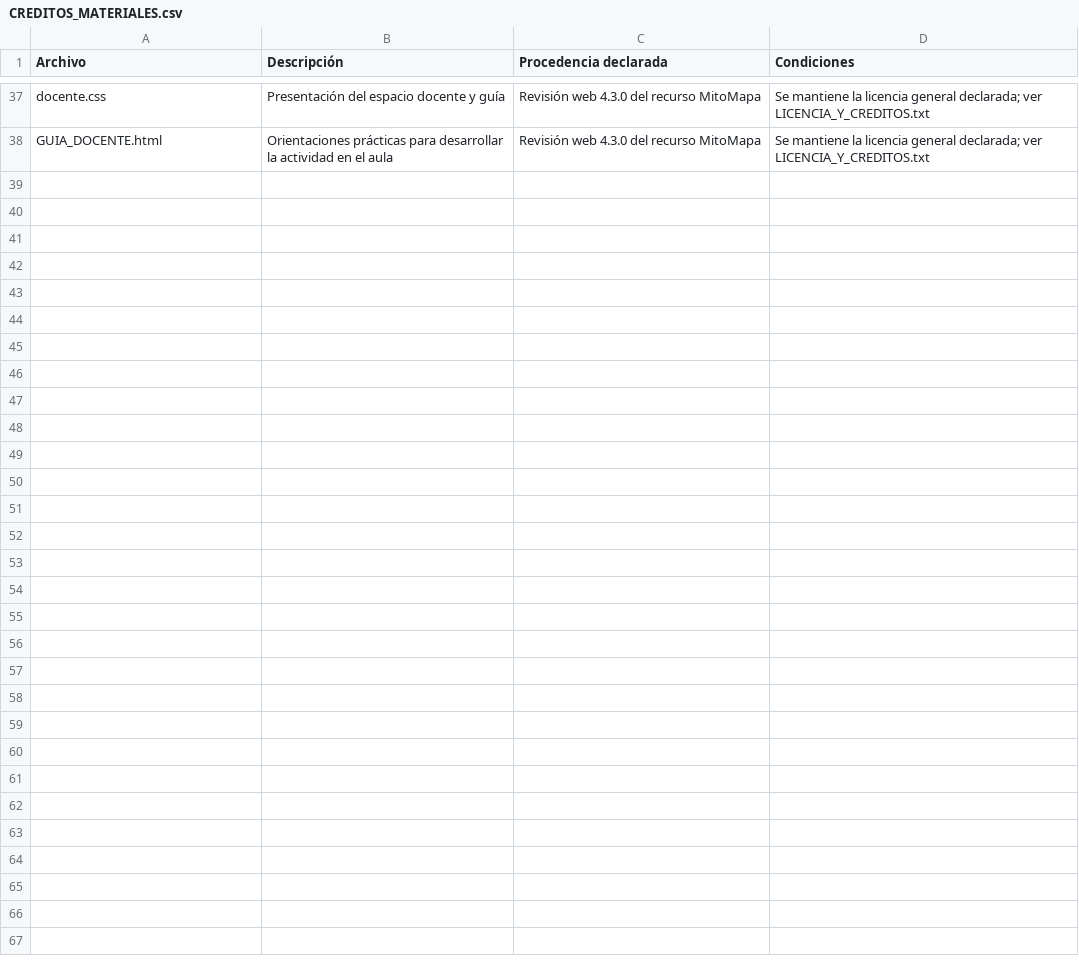
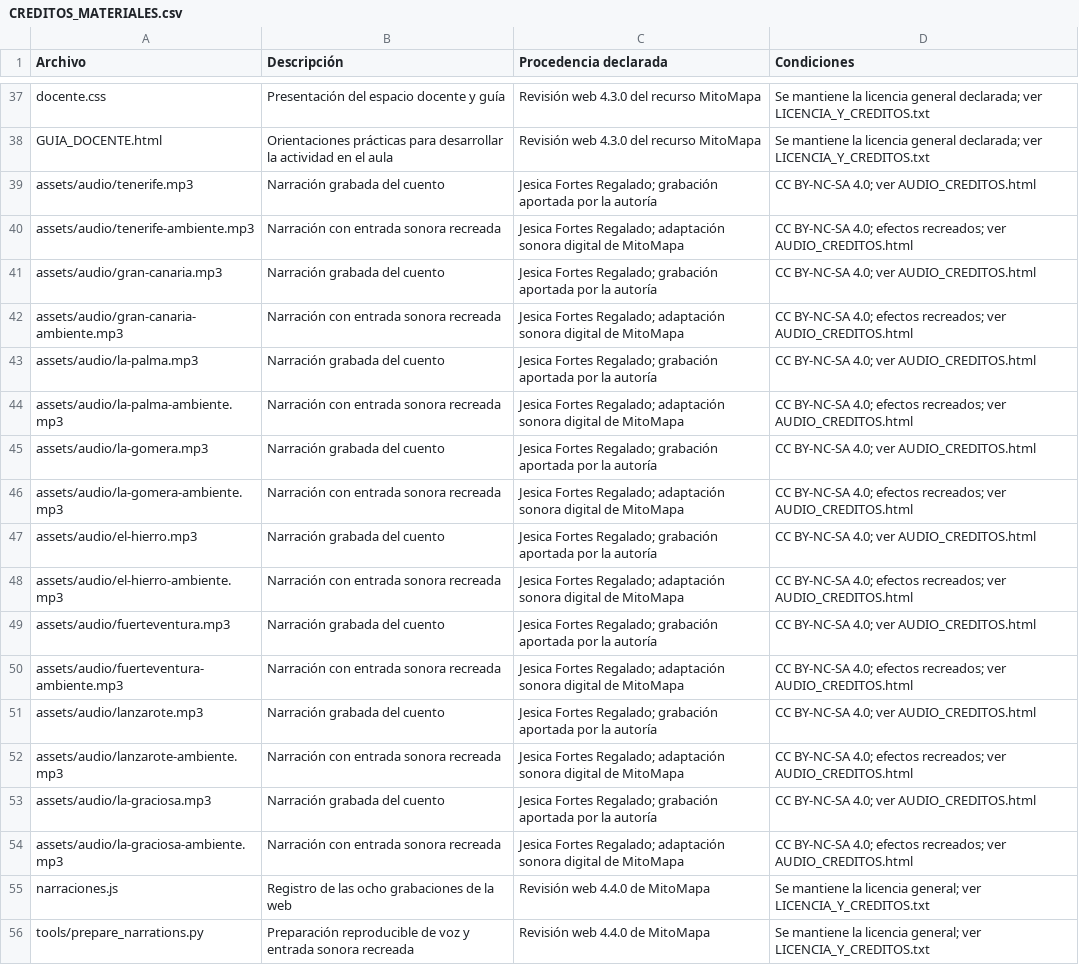
Before and after one commit to crgarsan/mitomapa-canario, a CSV file: CREDITOS_MATERIALES.csv, drawn as a sheet; only a part is shown, gaps mark what is left out; the diff names each change by its address in the sheet, - before the commit and + after, or states it on an @@ line.

Commit message:
Integra las narraciones de Jesica y una ambientación opcional

```diff
--- a/CREDITOS_MATERIALES.csv
+++ b/CREDITOS_MATERIALES.csv
+row 39: assets/audio/tenerife.mp3 | Narración grabada del cuento | Jesica Fortes Regalado; grabación aportada por la autoría | CC BY-NC-SA 4.0; ver AUDIO_CREDITOS.html
+row 40: assets/audio/tenerife-ambiente.mp3 | Narración con entrada sonora recreada | Jesica Fortes Regalado; adaptación sonora digital de MitoMapa | CC BY-NC-SA 4.0; efectos recreados; ver AUDIO_CREDITOS.html
+row 41: assets/audio/gran-canaria.mp3 | Narración grabada del cuento | Jesica Fortes Regalado; grabación aportada por la autoría | CC BY-NC-SA 4.0; ver AUDIO_CREDITOS.html
+row 42: assets/audio/gran-canaria-ambiente.mp3 | Narración con entrada sonora recreada | Jesica Fortes Regalado; adaptación sonora digital de MitoMapa | CC BY-NC-SA 4.0; efectos recreados; ver AUDIO_CREDITOS.html
+row 43: assets/audio/la-palma.mp3 | Narración grabada del cuento | Jesica Fortes Regalado; grabación aportada por la autoría | CC BY-NC-SA 4.0; ver AUDIO_CREDITOS.html
+row 44: assets/audio/la-palma-ambiente.mp3 | Narración con entrada sonora recreada | Jesica Fortes Regalado; adaptación sonora digital de MitoMapa | CC BY-NC-SA 4.0; efectos recreados; ver AUDIO_CREDITOS.html
+row 45: assets/audio/la-gomera.mp3 | Narración grabada del cuento | Jesica Fortes Regalado; grabación aportada por la autoría | CC BY-NC-SA 4.0; ver AUDIO_CREDITOS.html
+row 46: assets/audio/la-gomera-ambiente.mp3 | Narración con entrada sonora recreada | Jesica Fortes Regalado; adaptación sonora digital de MitoMapa | CC BY-NC-SA 4.0; efectos recreados; ver AUDIO_CREDITOS.html
+row 47: assets/audio/el-hierro.mp3 | Narración grabada del cuento | Jesica Fortes Regalado; grabación aportada por la autoría | CC BY-NC-SA 4.0; ver AUDIO_CREDITOS.html
+row 48: assets/audio/el-hierro-ambiente.mp3 | Narración con entrada sonora recreada | Jesica Fortes Regalado; adaptación sonora digital de MitoMapa | CC BY-NC-SA 4.0; efectos recreados; ver AUDIO_CREDITOS.html
+row 49: assets/audio/fuerteventura.mp3 | Narración grabada del cuento | Jesica Fortes Regalado; grabación aportada por la autoría | CC BY-NC-SA 4.0; ver AUDIO_CREDITOS.html
+row 50: assets/audio/fuerteventura-ambiente.mp3 | Narración con entrada sonora recreada | Jesica Fortes Regalado; adaptación sonora digital de MitoMapa | CC BY-NC-SA 4.0; efectos recreados; ver AUDIO_CREDITOS.html
+row 51: assets/audio/lanzarote.mp3 | Narración grabada del cuento | Jesica Fortes Regalado; grabación aportada por la autoría | CC BY-NC-SA 4.0; ver AUDIO_CREDITOS.html
+row 52: assets/audio/lanzarote-ambiente.mp3 | Narración con entrada sonora recreada | Jesica Fortes Regalado; adaptación sonora digital de MitoMapa | CC BY-NC-SA 4.0; efectos recreados; ver AUDIO_CREDITOS.html
+row 53: assets/audio/la-graciosa.mp3 | Narración grabada del cuento | Jesica Fortes Regalado; grabación aportada por la autoría | CC BY-NC-SA 4.0; ver AUDIO_CREDITOS.html
+row 54: assets/audio/la-graciosa-ambiente.mp3 | Narración con entrada sonora recreada | Jesica Fortes Regalado; adaptación sonora digital de MitoMapa | CC BY-NC-SA 4.0; efectos recreados; ver AUDIO_CREDITOS.html
+row 55: narraciones.js | Registro de las ocho grabaciones de la web | Revisión web 4.4.0 de MitoMapa | Se mantiene la licencia general; ver LICENCIA_Y_CREDITOS.txt
+row 56: tools/prepare_narrations.py | Preparación reproducible de voz y entrada sonora recreada | Revisión web 4.4.0 de MitoMapa | Se mantiene la licencia general; ver LICENCIA_Y_CREDITOS.txt
```
Also changed, not shown: 34 other files.
